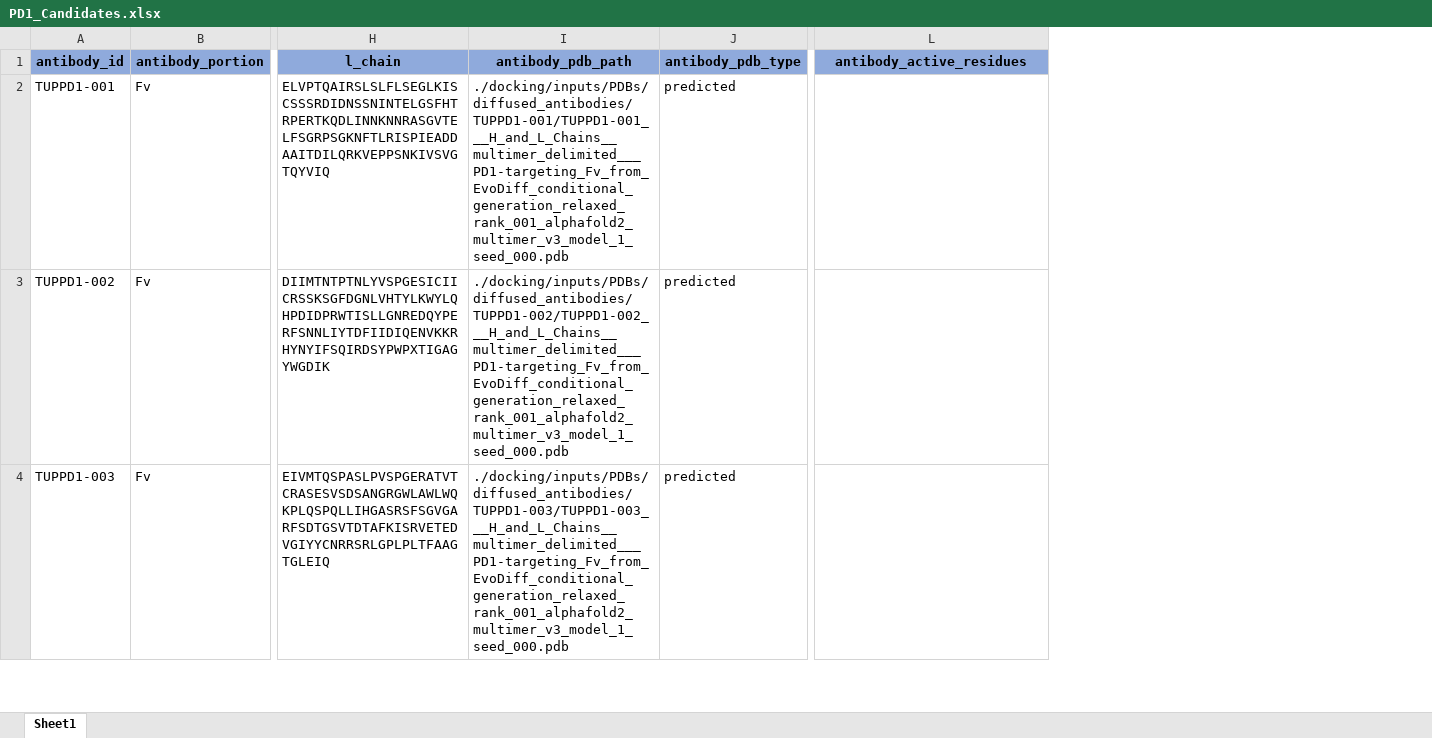
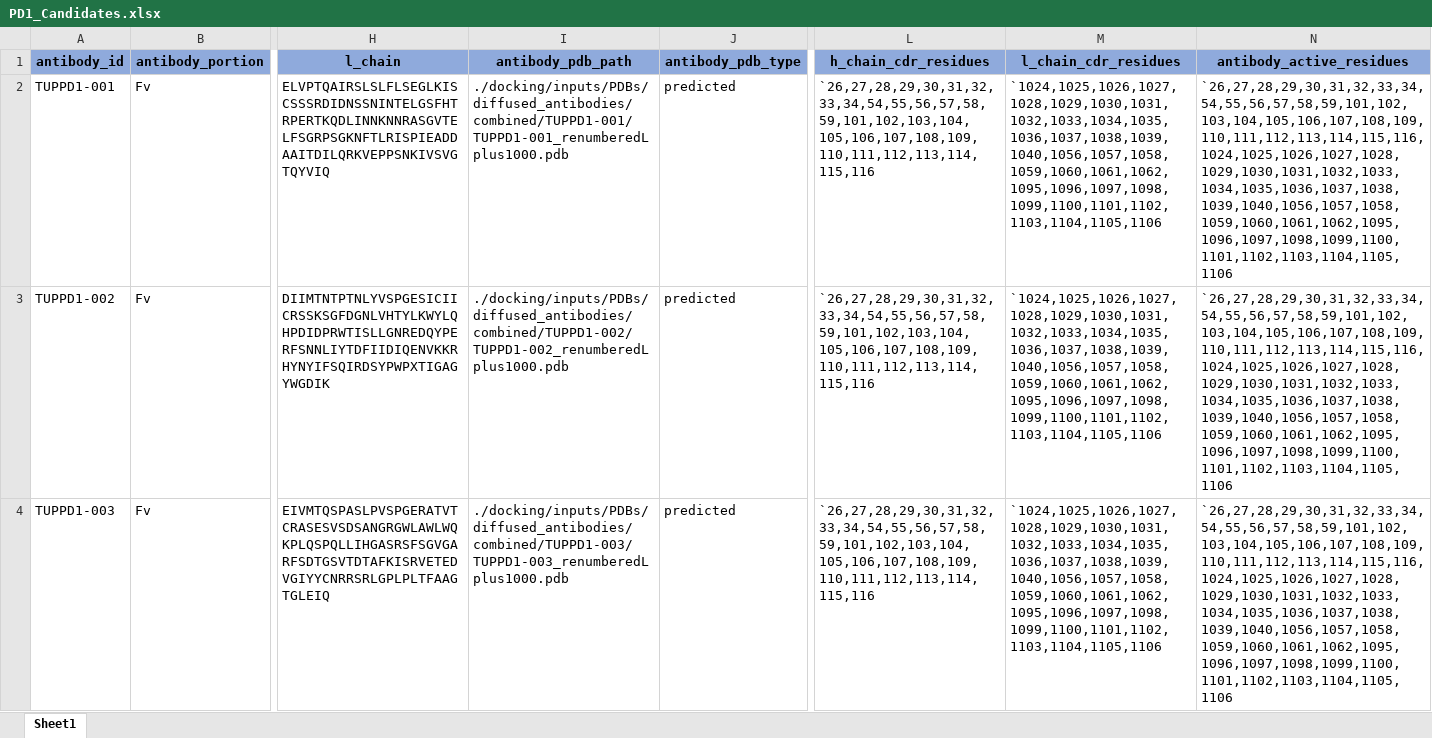
Before and after one commit to tuplexyz/PD-1_Fab_Diffusion, an Excel workbook: PD1_Candidates.xlsx, sheet Sheet1, drawn as a sheet; only a part is shown, gaps mark what is left out; values as stored, in another font and other column widths than the file's, no borders; addresses are those after the commit; the diff covers the shown part only; the diff names each change by its address in the sheet, - before the commit and + after, or states it on an @@ line.

Commit message:
Update PD1_Candidates.xlsx

```diff
--- a/PD1_Candidates.xlsx (sheet Sheet1)
+++ b/PD1_Candidates.xlsx (sheet Sheet1)
+column L (h_chain_cdr_residues), rows 2-4: all `26,27,28,29,30,31,32,33,34,54,55,56,57,58,59,101,102,103,104,105,106,107,108,109,110,111,112,113,114,115,116
+column M (l_chain_cdr_residues), rows 2-4: all `1024,1025,1026,1027,1028,1029,1030,1031,1032,1033,1034,1035,1036,1037,1038,1039,1040,1056,1057,1058,1059,1060,1061,1062,1095,1096,1097,1098,1099,1100,1101,1102,1103,1104,1105,1106
-I2 (antibody_pdb_path): ./docking/inputs/PDBs/diffused_antibodies/TUPPD1-001/TUPPD1-001___H_and_L_Chains__multimer_delimited___PD1-targeting_Fv_from_EvoDiff_conditional_generation_relaxed_rank_001_alphafold2_multimer_v3_model_1_seed_000.pdb
+I2 (antibody_pdb_path): ./docking/inputs/PDBs/diffused_antibodies/combined/TUPPD1-001/TUPPD1-001_renumberedLplus1000.pdb
-N2:N4 (antibody_active_residues): (empty)
+N2:N4 (antibody_active_residues): `26,27,28,29,30,31,32,33,34,54,55,56,57,58,59,101,102,103,104,105,106,107,108,109,110,111,112,113,114,115,116,1024,1025,1026,1027,1028,1029,1030,1031,1032,1033,1034,1035,1036,1037,1038,1039,1040,1056,1057,1058,1059,1060,1061,1062,1095,1096,1097,1098,1099,1100,1101,1102,1103,1104,1105,1106
-I3 (antibody_pdb_path): ./docking/inputs/PDBs/diffused_antibodies/TUPPD1-002/TUPPD1-002___H_and_L_Chains__multimer_delimited___PD1-targeting_Fv_from_EvoDiff_conditional_generation_relaxed_rank_001_alphafold2_multimer_v3_model_1_seed_000.pdb
+I3 (antibody_pdb_path): ./docking/inputs/PDBs/diffused_antibodies/combined/TUPPD1-002/TUPPD1-002_renumberedLplus1000.pdb
-I4 (antibody_pdb_path): ./docking/inputs/PDBs/diffused_antibodies/TUPPD1-003/TUPPD1-003___H_and_L_Chains__multimer_delimited___PD1-targeting_Fv_from_EvoDiff_conditional_generation_relaxed_rank_001_alphafold2_multimer_v3_model_1_seed_000.pdb
+I4 (antibody_pdb_path): ./docking/inputs/PDBs/diffused_antibodies/combined/TUPPD1-003/TUPPD1-003_renumberedLplus1000.pdb
```
Also changed, not shown: 12 edited cells elsewhere in this sheet.
